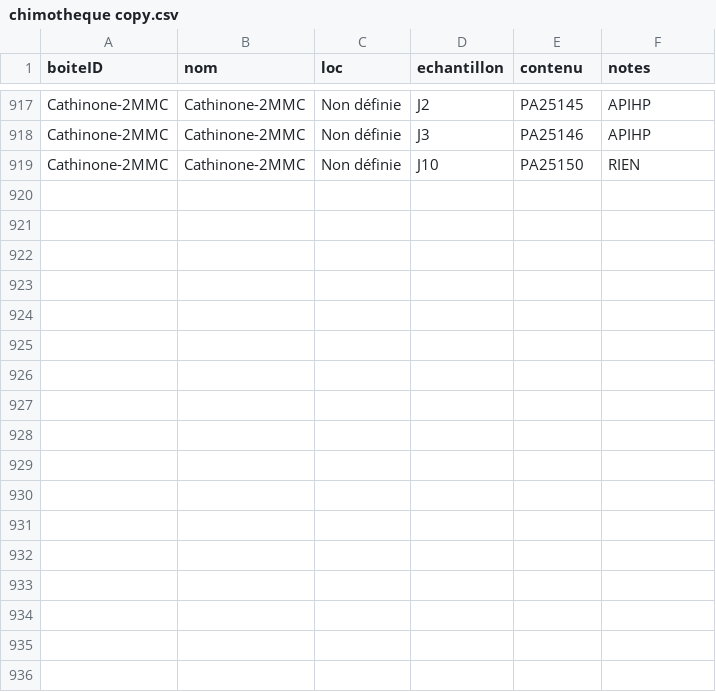
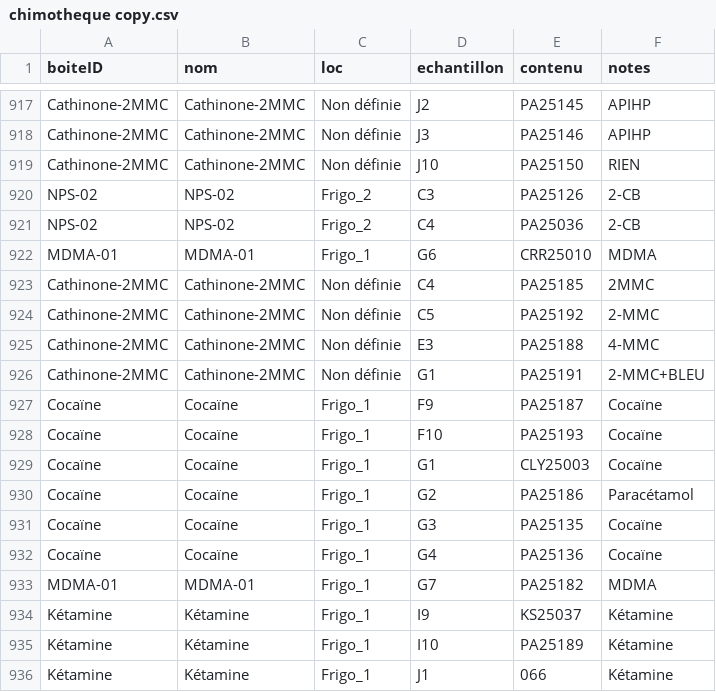
Before and after one commit to maurinbr/TLC, a CSV file: app/data/chimotheque copy.csv, drawn as a sheet; only a part is shown, gaps mark what is left out.

Commit message:
Add new entries to chimotheque and refactor PubMed feed rating functions

```diff
--- a/app/data/chimotheque copy.csv
+++ b/app/data/chimotheque copy.csv
@@ -922 +922,18 @@ Cathinone-2MMC,Cathinone-2MMC,Non définie,J3,PA25146,APIHP
 Cathinone-2MMC,Cathinone-2MMC,Non définie,J10,PA25150,RIEN
+NPS-02,NPS-02,Frigo_2,C3,PA25126,2-CB
+NPS-02,NPS-02,Frigo_2,C4,PA25036,2-CB
+MDMA-01,MDMA-01,Frigo_1,G6,CRR25010,MDMA
+Cathinone-2MMC,Cathinone-2MMC,Non définie,C4,PA25185,2MMC
+Cathinone-2MMC,Cathinone-2MMC,Non définie,C5,PA25192,2-MMC
+Cathinone-2MMC,Cathinone-2MMC,Non définie,E3,PA25188,4-MMC
+Cathinone-2MMC,Cathinone-2MMC,Non définie,G1,PA25191,2-MMC+BLEU
+Cocaïne,Cocaïne,Frigo_1,F9,PA25187,Cocaïne
+Cocaïne,Cocaïne,Frigo_1,F10,PA25193,Cocaïne
+Cocaïne,Cocaïne,Frigo_1,G1,CLY25003,Cocaïne
+Cocaïne,Cocaïne,Frigo_1,G2,PA25186,Paracétamol
+Cocaïne,Cocaïne,Frigo_1,G3,PA25135,Cocaïne
+Cocaïne,Cocaïne,Frigo_1,G4,PA25136,Cocaïne
+MDMA-01,MDMA-01,Frigo_1,G7,PA25182,MDMA
+Kétamine,Kétamine,Frigo_1,I9,KS25037,Kétamine
+Kétamine,Kétamine,Frigo_1,I10,PA25189,Kétamine
+Kétamine,Kétamine,Frigo_1,J1,066,Kétamine
```
Also changed, not shown: 2 other files.
